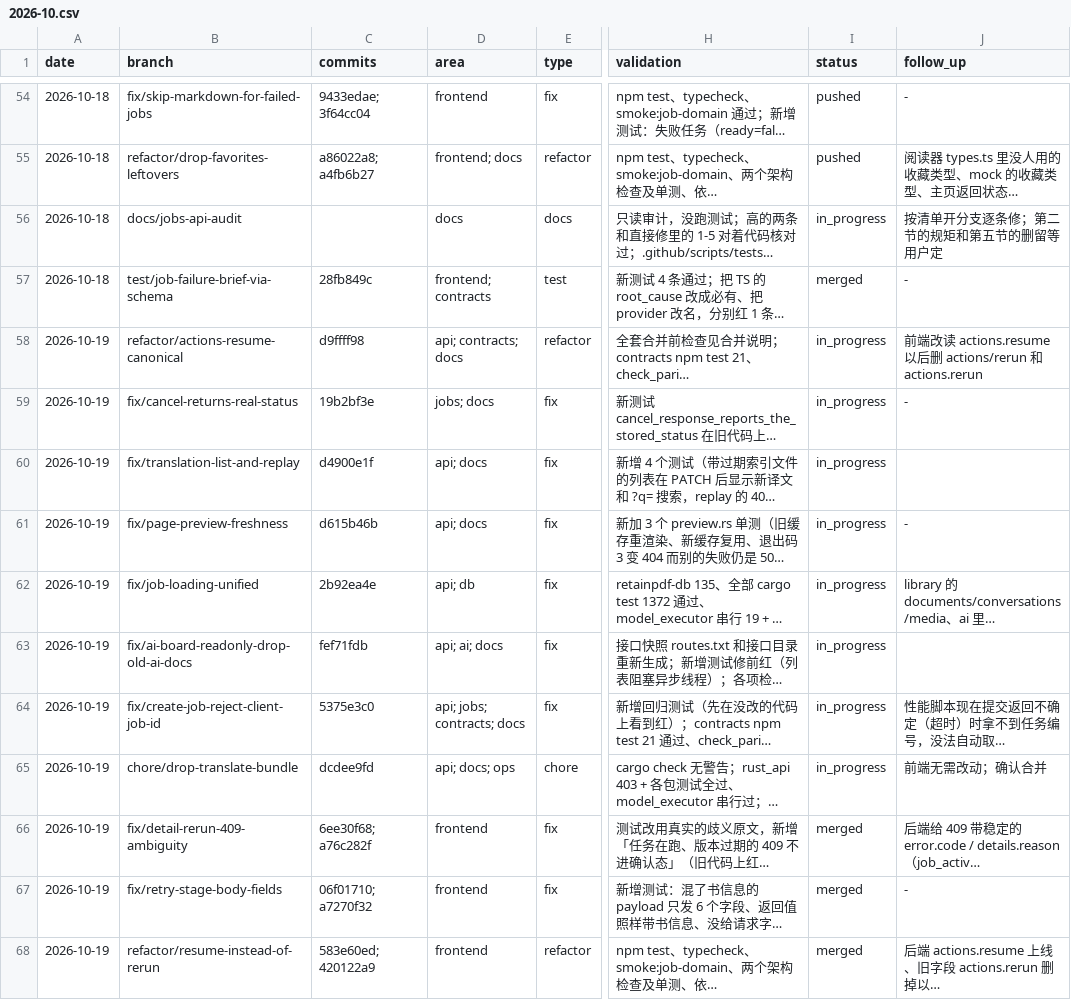
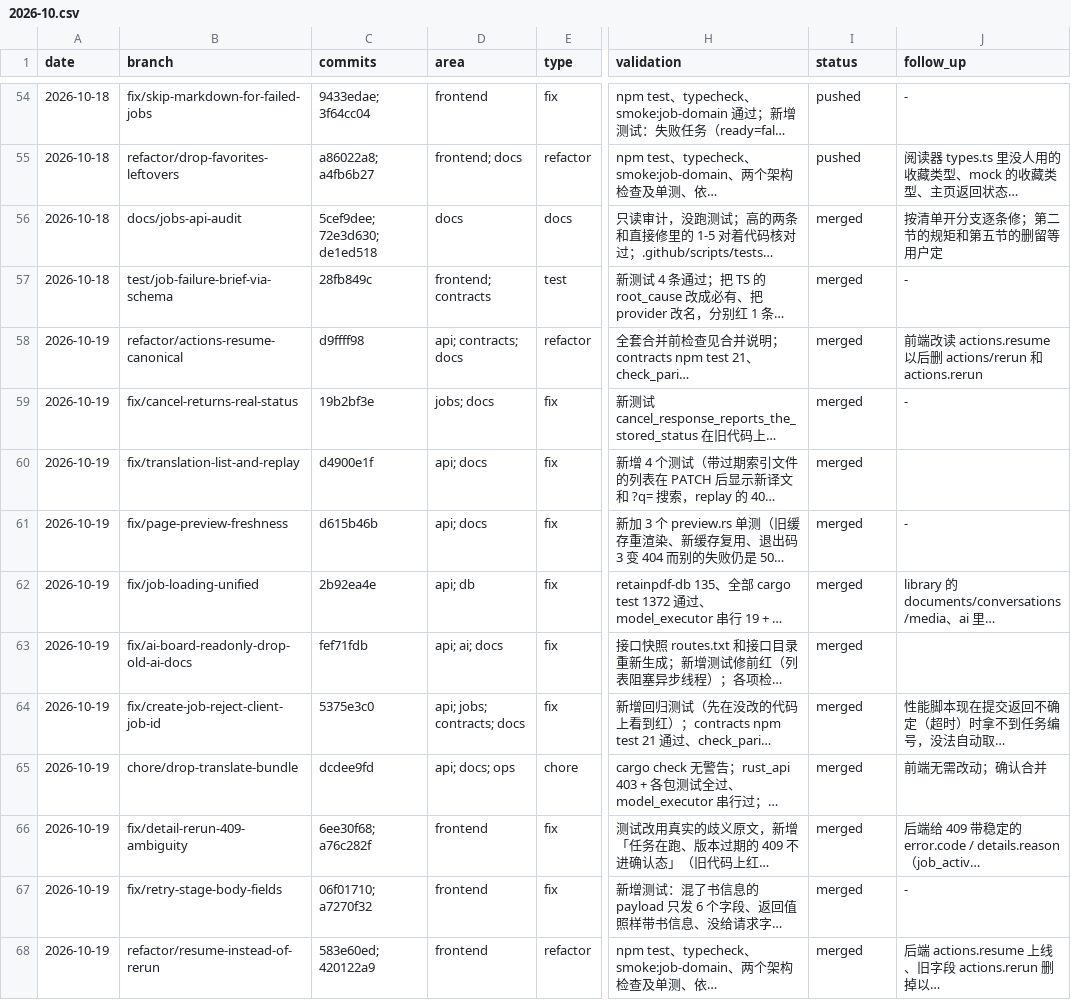
Before and after one commit to Su2uka/retain-pdf, a CSV file: docs/ops/devlog/2026-10.csv, drawn as a sheet; only a part is shown, gaps mark what is left out; long unchanged cells end in …; the diff covers the shown part only; the diff names each change by its address in the sheet, - before the commit and + after, or states it on an @@ line.

```diff
--- a/docs/ops/devlog/2026-10.csv
+++ b/docs/ops/devlog/2026-10.csv
-C56 (commits): (empty)
+C56 (commits): 5cef9dee; 72e3d630; de1ed518
-I56 (status): in_progress
+I56 (status): merged
-I58:I65 (status): in_progress
+I58:I65 (status): merged
```
Also changed, not shown: 13 edited cells elsewhere in this file.
